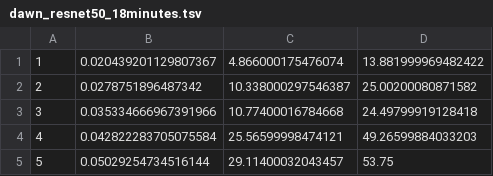
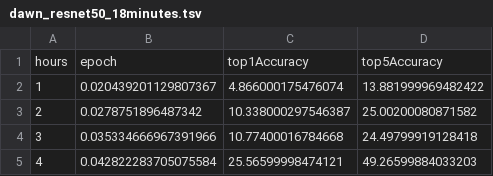
Before and after one commit to stanford-futuredata/dawn-bench-entries, a TSV file: ImageNet/train/dawn_resnet50_18minutes.tsv, drawn as a sheet; only a part is shown; the shorter side is filled out with more unchanged rows; the diff names each change by its address in the sheet, - before the commit and + after, or states it on an @@ line.

Commit message:
add header for tsv

```diff
--- a/ImageNet/train/dawn_resnet50_18minutes.tsv
+++ b/ImageNet/train/dawn_resnet50_18minutes.tsv
+row 1: hours | epoch | top1Accuracy | top5Accuracy
```
